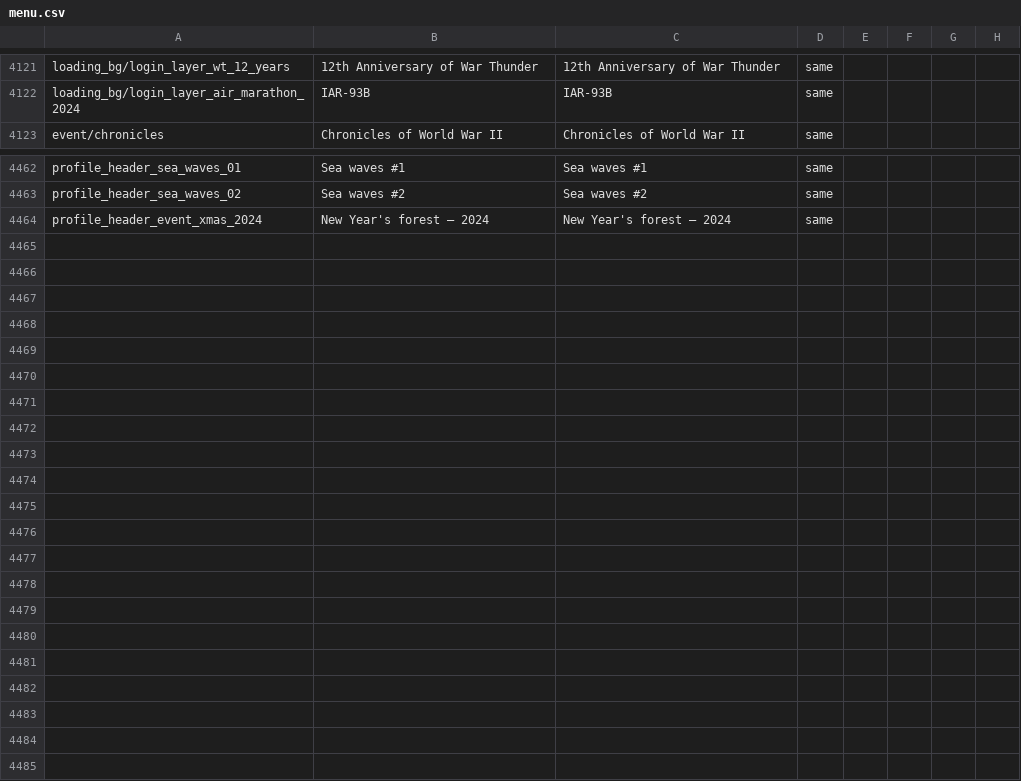
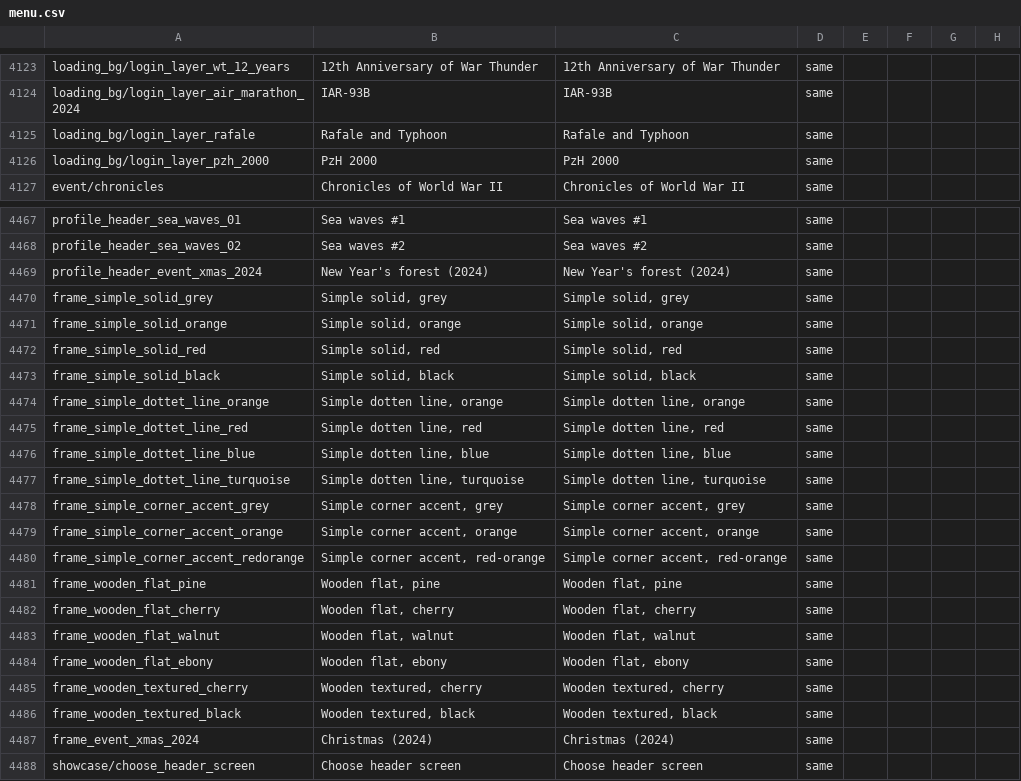
Before and after one commit to mikechuy/SCAM, a CSV file: menu.csv, drawn as a sheet; only a part is shown, gaps mark what is left out; addresses are those after the commit; rows hold the shown columns only; the diff covers the shown part only; the diff names each change by its address in the sheet, - before the commit and + after, or states it on an @@ line.

```diff
--- a/menu.csv
+++ b/menu.csv
+row 4125: loading_bg/login_layer_rafale | Rafale and Typhoon | Rafale and Typhoon | same
+row 4126: loading_bg/login_layer_pzh_2000 | PzH 2000 | PzH 2000 | same
-B4469: New Year's forest — 2024
+B4469: New Year's forest (2024)
-C4469: New Year's forest — 2024
+C4469: New Year's forest (2024)
+row 4470: frame_simple_solid_grey | Simple solid, grey | Simple solid, grey | same
+row 4471: frame_simple_solid_orange | Simple solid, orange | Simple solid, orange | same
+row 4472: frame_simple_solid_red | Simple solid, red | Simple solid, red | same
+row 4473: frame_simple_solid_black | Simple solid, black | Simple solid, black | same
+row 4474: frame_simple_dottet_line_orange | Simple dotten line, orange | Simple dotten line, orange | same
+row 4475: frame_simple_dottet_line_red | Simple dotten line, red | Simple dotten line, red | same
+row 4476: frame_simple_dottet_line_blue | Simple dotten line, blue | Simple dotten line, blue | same
+row 4477: frame_simple_dottet_line_turquoise | Simple dotten line, turquoise | Simple dotten line, turquoise | same
+row 4478: frame_simple_corner_accent_grey | Simple corner accent, grey | Simple corner accent, grey | same
+row 4479: frame_simple_corner_accent_orange | Simple corner accent, orange | Simple corner accent, orange | same
+row 4480: frame_simple_corner_accent_redorange | Simple corner accent, red-orange | Simple corner accent, red-orange | same
+row 4481: frame_wooden_flat_pine | Wooden flat, pine | Wooden flat, pine | same
+row 4482: frame_wooden_flat_cherry | Wooden flat, cherry | Wooden flat, cherry | same
+row 4483: frame_wooden_flat_walnut | Wooden flat, walnut | Wooden flat, walnut | same
+row 4484: frame_wooden_flat_ebony | Wooden flat, ebony | Wooden flat, ebony | same
+row 4485: frame_wooden_textured_cherry | Wooden textured, cherry | Wooden textured, cherry | same
+row 4486: frame_wooden_textured_black | Wooden textured, black | Wooden textured, black | same
+row 4487: frame_event_xmas_2024 | Christmas (2024) | Christmas (2024) | same
+row 4488: showcase/choose_header_screen | Choose header screen | Choose header screen | same
```
Also changed, not shown: 3 added rows and 9 edited cells elsewhere in this file, _online.csv, controls.csv, 6 other files.
